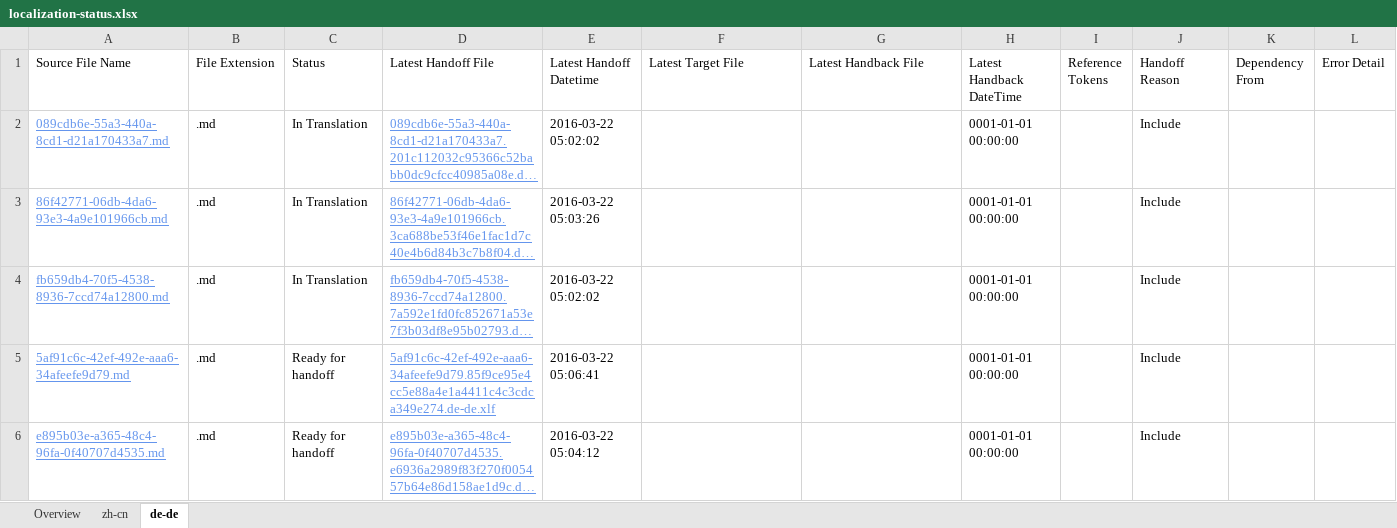
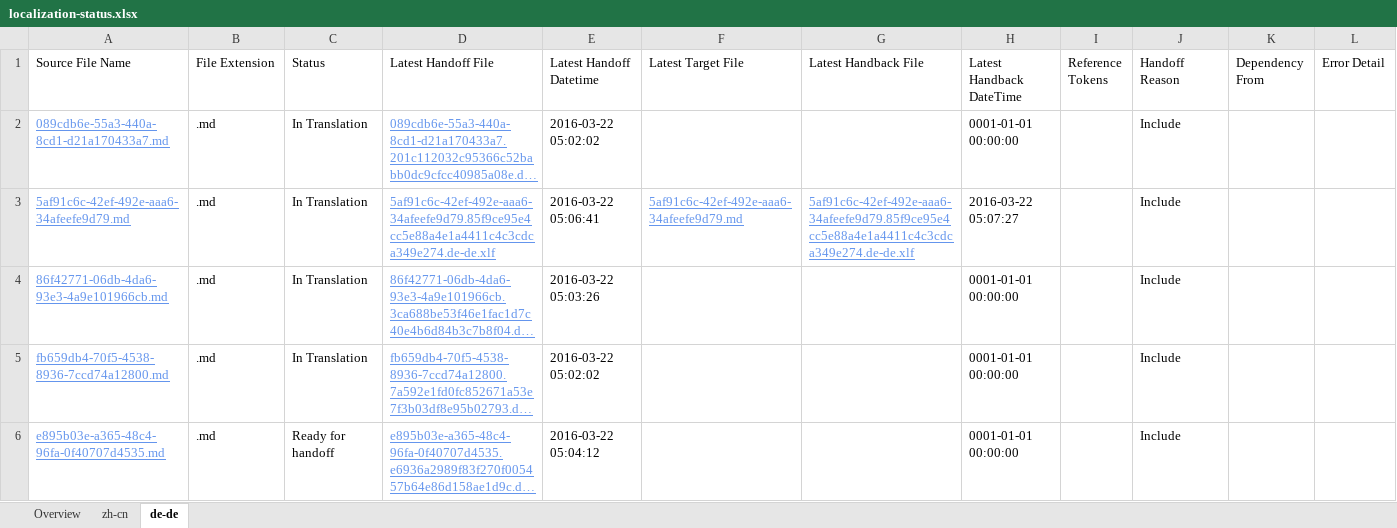
Before and after one commit to OpenLocalizationTestOrg/olhandback, an Excel workbook: ol-handback/OpenLocalizationTest/oltest/xinjiang/localization-status.xlsx, sheet de-de, drawn as a sheet; long unchanged cells end in …; values as stored, in another font and other column widths than the file's, no borders; table styles not drawn; removed rows and columns are numbered as before the commit, all else as after; the diff names each change by its address in the sheet, - before the commit and + after, or states it on an @@ line.

```diff
--- a/ol-handback/OpenLocalizationTest/oltest/xinjiang/localization-status.xlsx (sheet de-de)
+++ b/ol-handback/OpenLocalizationTest/oltest/xinjiang/localization-status.xlsx (sheet de-de)
+row 3: 5af91c6c-42ef-492e-aaa6-34afeefe9d79.md | .md | In Translation | 5af91c6c-42ef-492e-aaa6-34afeefe9d79.85f9ce95e4cc5e88a4e1a4411c4c3cdca349e274.de-de.xlf | 2016-03-22 05:06:41 | 5af91c6c-42ef-492e-aaa6-34afeefe9d79.md | 5af91c6c-42ef-492e-aaa6-34afeefe9d79.85f9ce95e4cc5e88a4e1a4411c4c3cdca349e274.de-de.xlf | 2016-03-22 05:07:27 |  | Include
-row 5: 5af91c6c-42ef-492e-aaa6-34afeefe9d79.md | .md | Ready for handoff | 5af91c6c-42ef-492e-aaa6-34afeefe9d79.85f9ce95e4cc5e88a4e1a4411c4c3cdca349e274.de-de.xlf | 2016-03-22 05:06:41 |  |  | 0001-01-01 00:00:00 |  | Include
```
Also changed, not shown: sheet zh-cn, sheet Overview.
